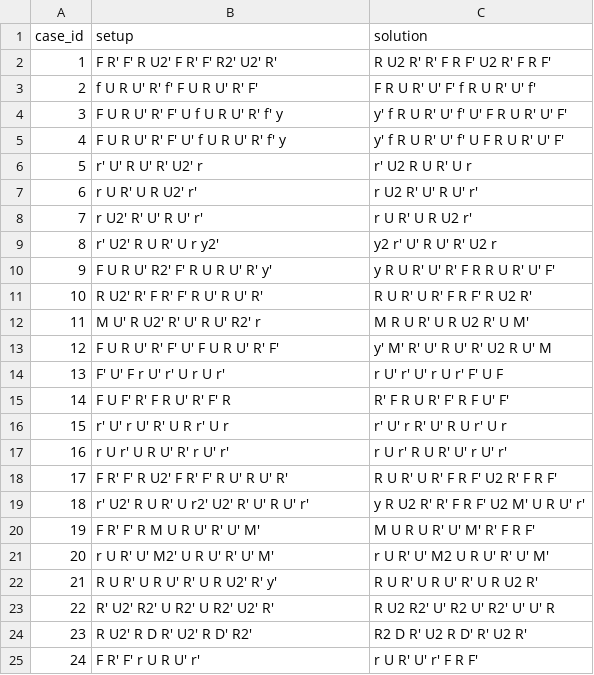
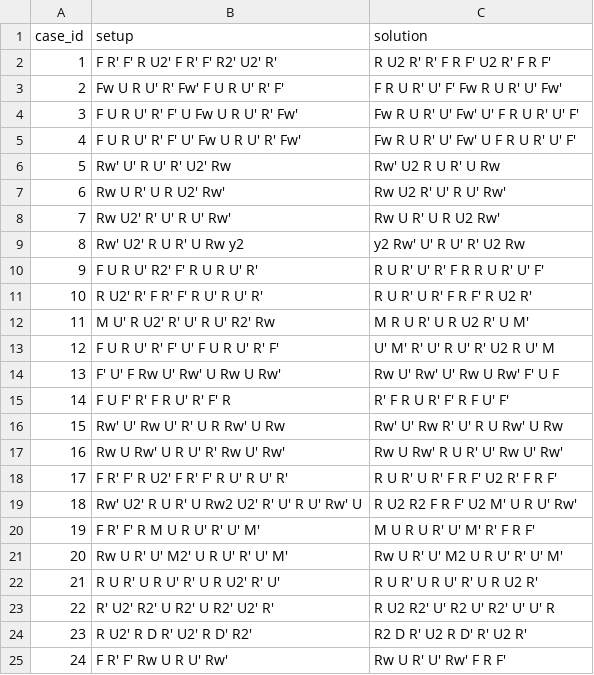
Before and after one commit to crisszkutnik/Cubitorium, a CSV file: algs/3x3_cfop/oll.csv, drawn as a sheet; only a part is shown; the diff covers the shown part only.

```diff
--- a/algs/3x3_cfop/oll.csv
+++ b/algs/3x3_cfop/oll.csv
@@ -2,24 +2,24 @@ case_id, setup, solution
 1, F R' F' R U2' F R' F' R2' U2' R', R U2 R' R' F R F' U2 R' F R F'
-2, f U R U' R' f' F U R U' R' F', F R U R' U' F' f R U R' U' f'
-3, F U R U' R' F' U f U R U' R' f' y, y' f R U R' U' f' U' F R U R' U' F'
-4, F U R U' R' F' U' f U R U' R' f' y, y' f R U R' U' f' U F R U R' U' F'
-5, r' U' R U' R' U2' r, r' U2 R U R' U r
-6, r U R' U R U2' r', r U2 R' U' R U' r'
-7, r U2' R' U' R U' r', r U R' U R U2 r'
-8, r' U2' R U R' U r y2', y2 r' U' R U' R' U2 r
-9, F U R U' R2' F' R U R U' R' y', y R U R' U' R' F R R U R' U' F'
+2, Fw U R U' R' Fw' F U R U' R' F', F R U R' U' F' Fw R U R' U' Fw'
+3, F U R U' R' F' U Fw U R U' R' Fw', Fw R U R' U' Fw' U' F R U R' U' F'
+4, F U R U' R' F' U' Fw U R U' R' Fw', Fw R U R' U' Fw' U F R U R' U' F'
+5, Rw' U' R U' R' U2' Rw, Rw' U2 R U R' U Rw
+6, Rw U R' U R U2' Rw', Rw U2 R' U' R U' Rw'
+7, Rw U2' R' U' R U' Rw', Rw U R' U R U2 Rw'
+8, Rw' U2' R U R' U Rw y2, y2 Rw' U' R U' R' U2 Rw
+9, F U R U' R2' F' R U R U' R', R U R' U' R' F R R U R' U' F'
 10, R U2' R' F R' F' R U' R U' R', R U R' U R' F R F' R U2 R'
-11, M U' R U2' R' U' R U' R2' r, M R U R' U R U2 R' U M'
-12, F U R U' R' F' U' F U R U' R' F', y' M' R' U' R U' R' U2 R U' M
-13, F' U' F r U' r' U r U r', r U' r' U' r U r' F' U F
+11, M U' R U2' R' U' R U' R2' Rw, M R U R' U R U2 R' U M'
+12, F U R U' R' F' U' F U R U' R' F', U' M' R' U' R U' R' U2 R U' M
+13, F' U' F Rw U' Rw' U Rw U Rw', Rw U' Rw' U' Rw U Rw' F' U F
 14, F U F' R' F R U' R' F' R, R' F R U R' F' R F U' F'
-15, r' U' r U' R' U R r' U r, r' U' r R' U' R U r' U r
-16, r U r' U R U' R' r U' r', r U r' R U R' U' r U' r'
+15, Rw' U' Rw U' R' U R Rw' U Rw, Rw' U' Rw R' U' R U Rw' U Rw
+16, Rw U Rw' U R U' R' Rw U' Rw', Rw U Rw' R U R' U' Rw U' Rw'
 17, F R' F' R U2' F R' F' R U' R U' R', R U R' U R' F R F' U2 R' F R F'
-18, r' U2' R U R' U r2' U2' R' U' R U' r', y R U2 R' R' F R F' U2 M' U R U' r'
+18, Rw' U2' R U R' U Rw2 U2' R' U' R U' Rw' U, R U2 R2 F R F' U2 M' U R U' Rw'
 19, F R' F' R M U R U' R' U' M', M U R U R' U' M' R' F R F'
-20, r U R' U' M2' U R U' R' U' M', r U R' U' M2 U R U' R' U' M'
-21, R U R' U R U' R' U R U2' R' y', R U R' U R U' R' U R U2 R'
+20, Rw U R' U' M2' U R U' R' U' M', Rw U R' U' M2 U R U' R' U' M'
+21, R U R' U R U' R' U R U2' R' U', R U R' U R U' R' U R U2 R'
 22, R' U2' R2' U R2' U R2' U2' R', R U2 R2' U' R2 U' R2' U' U' R
 23, R U2' R D R' U2' R D' R2', R2 D R' U2 R D' R' U2 R'
-24, F R' F' r U R U' r', r U R' U' r' F R F'
+24, F R' F' Rw U R U' Rw', Rw U R' U' Rw' F R F'
```
Also changed, not shown: 42 edited cells elsewhere in this file, algs/3x3_zbll/zbll_h.csv, algs/3x3_zbll/zbll_l.csv, 16 other files.
